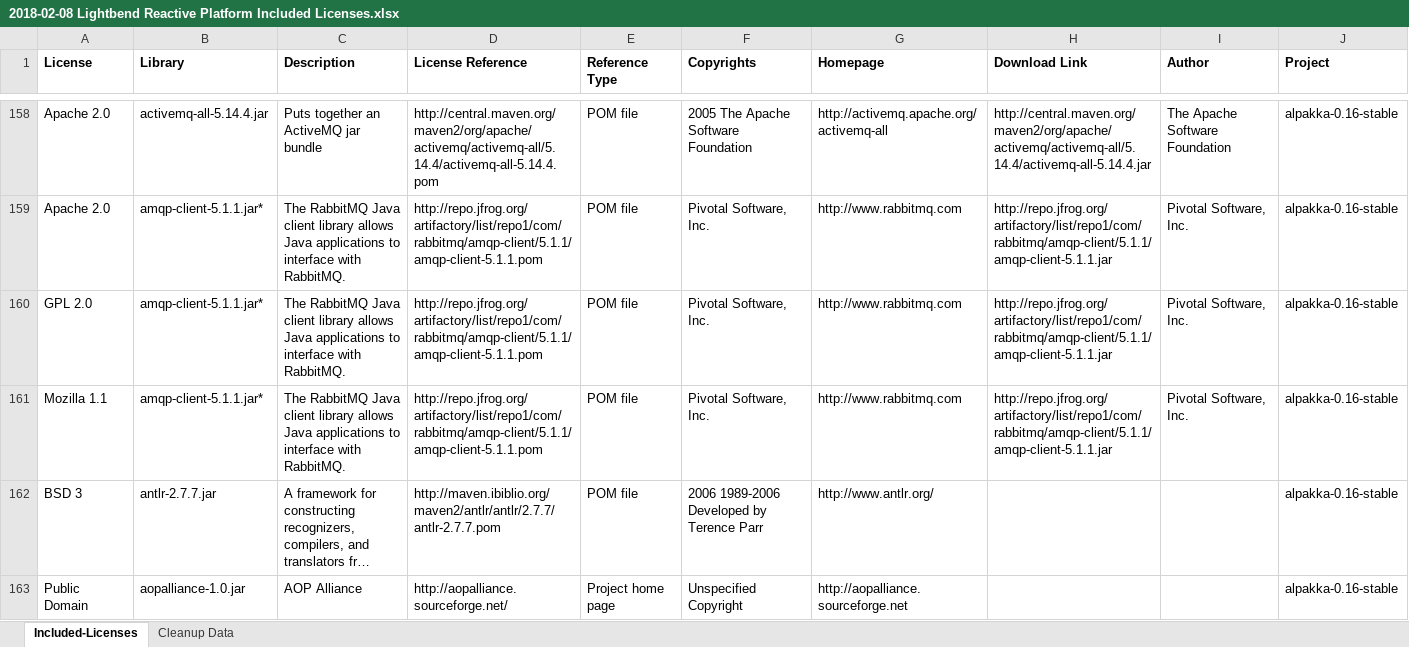
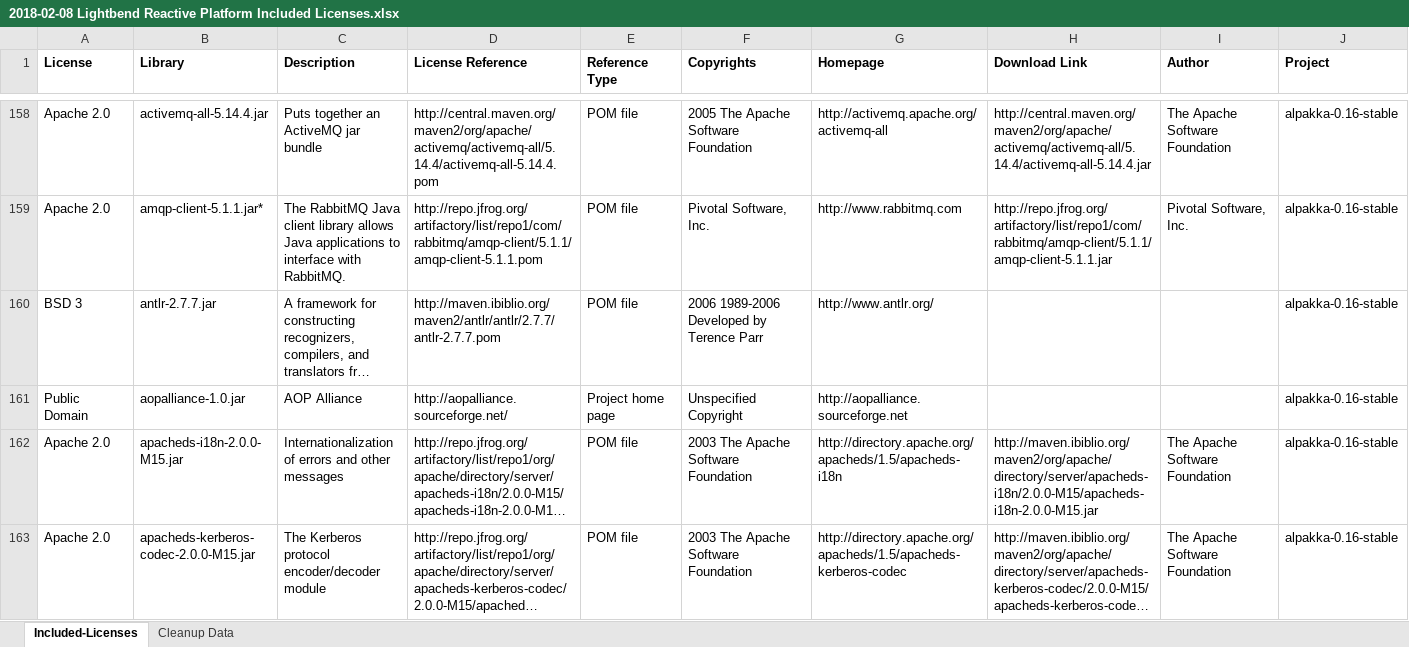
Before and after one commit to lightbend/Included-Licenses, an Excel workbook: 2018-02-08 Lightbend Reactive Platform Included Licenses.xlsx, sheet Included-Licenses, drawn as a sheet; only a part is shown, gaps mark what is left out; the shorter side is filled out with more unchanged rows; long unchanged cells end in …; values as stored, in another font and other column widths than the file's, no borders; the diff names each change by its address in the sheet, - before the commit and + after, or states it on an @@ line.

Commit message:
Erroneous inclusion of non-Apache AMQP licenses.  Fixed.

```diff
--- a/2018-02-08 Lightbend Reactive Platform Included Licenses.xlsx (sheet Included-Licenses)
+++ b/2018-02-08 Lightbend Reactive Platform Included Licenses.xlsx (sheet Included-Licenses)
-row 160: GPL 2.0 | amqp-client-5.1.1.jar* | The RabbitMQ Java client library allows Java applications to interface with RabbitMQ. | http://repo.jfrog.org/artifactory/list/repo1/com/rabbitmq/amqp-client/5.1.1/amqp-client-5.1.1.pom | POM file | Pivotal Software, Inc. | http://www.rabbitmq.com | http://repo.jfrog.org/artifactory/list/repo1/com/rabbitmq/amqp-client/5.1.1/amqp-client-5.1.1.jar | Pivotal Software, Inc. | alpakka-0.16-stable
-row 161: Mozilla 1.1 | amqp-client-5.1.1.jar* | The RabbitMQ Java client library allows Java applications to interface with RabbitMQ. | http://repo.jfrog.org/artifactory/list/repo1/com/rabbitmq/amqp-client/5.1.1/amqp-client-5.1.1.pom | POM file | Pivotal Software, Inc. | http://www.rabbitmq.com | http://repo.jfrog.org/artifactory/list/repo1/com/rabbitmq/amqp-client/5.1.1/amqp-client-5.1.1.jar | Pivotal Software, Inc. | alpakka-0.16-stable
```
Also changed, not shown: 2 other files.
